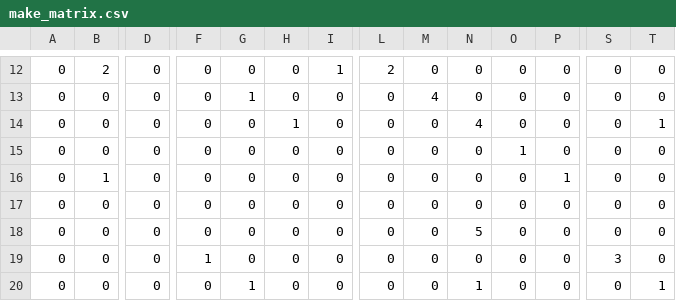
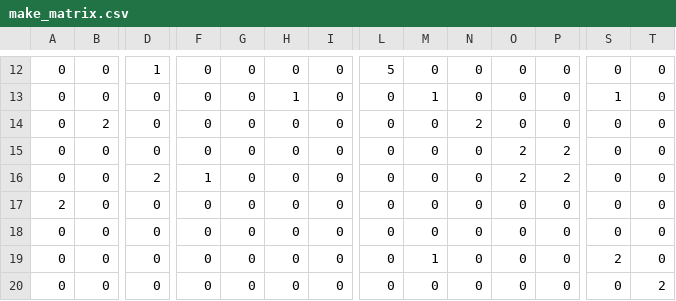
Before and after one commit to hancockki/Overexposure, a CSV file: currently_in_use/make_matrix.csv, drawn as a sheet; only a part is shown, gaps mark what is left out; the diff covers the shown part only; the diff names each change by its address in the sheet, - before the commit and + after, or states it on an @@ line.

```diff
--- a/currently_in_use/make_matrix.csv
+++ b/currently_in_use/make_matrix.csv
-B12: 2
+B12: 0
-D12: 0
+D12: 1
-I12: 1
+I12: 0
-L12: 2
+L12: 5
-G13: 1
+G13: 0
-H13: 0
+H13: 1
-M13: 4
+M13: 1
-S13: 0
+S13: 1
-B14: 0
+B14: 2
-H14: 1
+H14: 0
-N14: 4
+N14: 2
-T14: 1
+T14: 0
-O15: 1
+O15: 2
-P15: 0
+P15: 2
-B16: 1
+B16: 0
-D16: 0
+D16: 2
-F16: 0
+F16: 1
-O16: 0
+O16: 2
-P16: 1
+P16: 2
-A17: 0
+A17: 2
-N18: 5
+N18: 0
-F19: 1
+F19: 0
-M19: 0
+M19: 1
-S19: 3
+S19: 2
-G20: 1
+G20: 0
-N20: 1
+N20: 0
-T20: 1
+T20: 2
```
Also changed, not shown: 34 edited cells elsewhere in this file, 8 other files.
